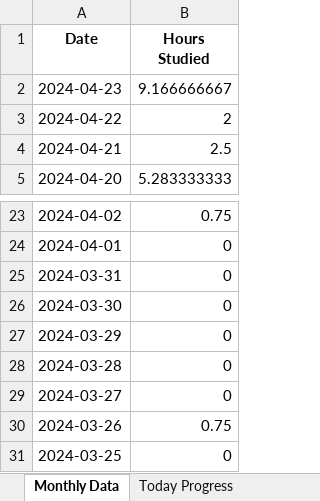
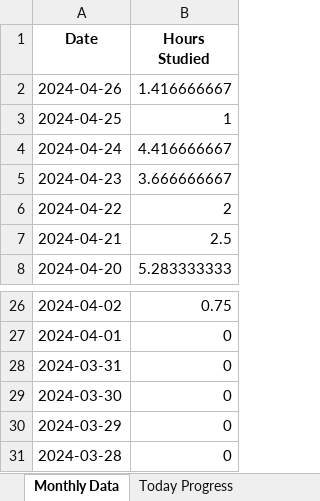
Before and after one commit to brimell/studying, an Excel workbook: studying.xlsx, sheet Monthly Data, drawn as a sheet; only a part is shown, gaps mark what is left out; values as stored, in another font and other column widths than the file's, no borders; charts and pictures not drawn; removed rows and columns are numbered as before the commit, all else as after; the diff names each change by its address in the sheet, - before the commit and + after, or states it on an @@ line.

```diff
--- a/studying.xlsx (sheet Monthly Data)
+++ b/studying.xlsx (sheet Monthly Data)
+row 2: 2024-04-26 | 1.416666667
+row 3: 2024-04-25 | 1
+row 4: 2024-04-24 | 4.416666667
-B5 (Hours Studied): 9.166666667
+B5 (Hours Studied): 3.666666667
-row 29: 2024-03-27 | 0
-row 30: 2024-03-26 | 0.75
-row 31: 2024-03-25 | 0
```
Also changed, not shown: sheet Today Progress, charts or pictures, 2 other files.
